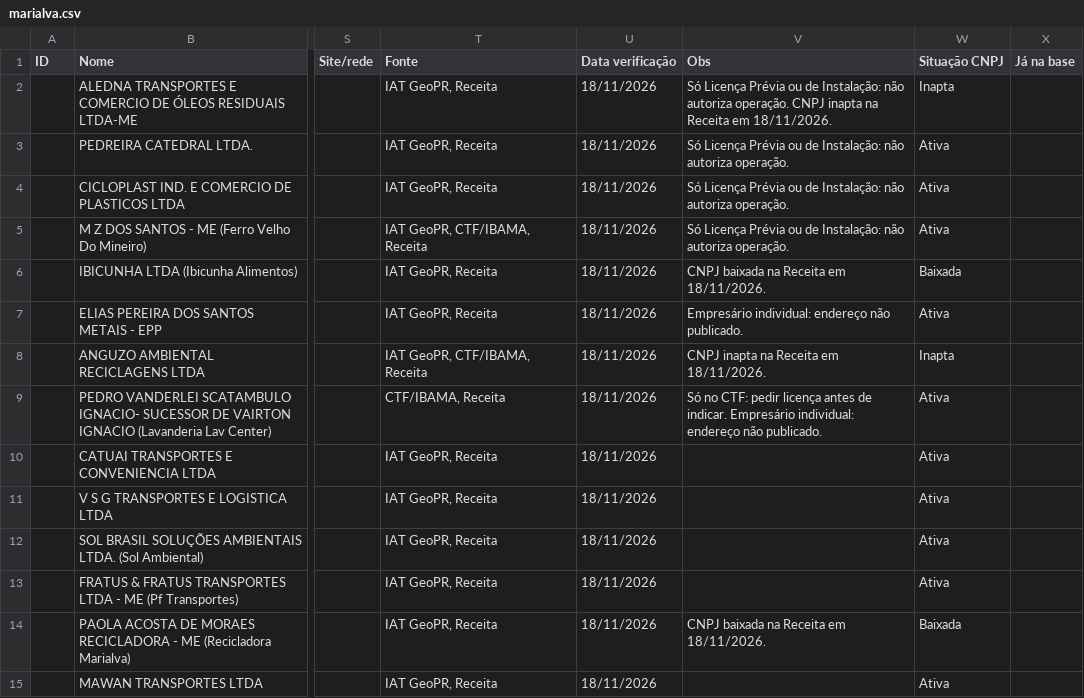
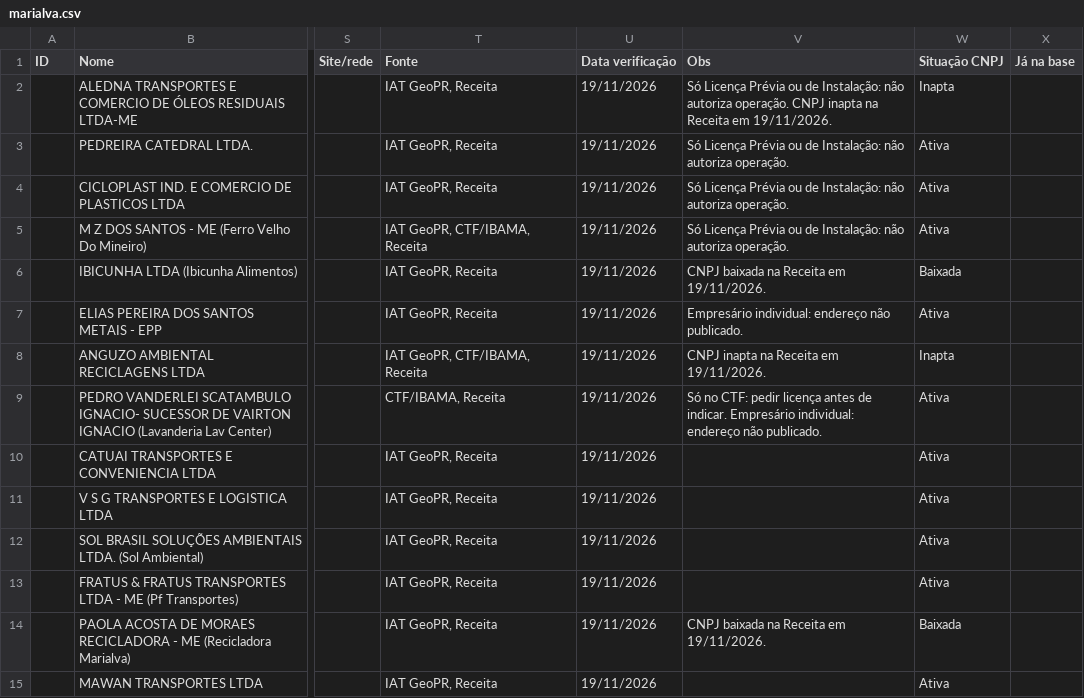
Before and after one commit to JenniferWaldhelm/desvia, a CSV file: coleta/marialva.csv, drawn as a sheet; only a part is shown, gaps mark what is left out; the diff covers the shown part only; the diff names each change by its address in the sheet, - before the commit and + after, or states it on an @@ line.

```diff
--- a/coleta/marialva.csv
+++ b/coleta/marialva.csv
-U2:U15 (Data verificação): 18/11/2026
+U2:U15 (Data verificação): 19/11/2026
-V2 (Obs): …Receita em 18/11/2026.
+V2 (Obs): …Receita em 19/11/2026.
-V6 (Obs): CNPJ baixada na Receita em 18/11/2026.
+V6 (Obs): CNPJ baixada na Receita em 19/11/2026.
-V8 (Obs): CNPJ inapta na Receita em 18/11/2026.
+V8 (Obs): CNPJ inapta na Receita em 19/11/2026.
-V14 (Obs): CNPJ baixada na Receita em 18/11/2026.
+V14 (Obs): CNPJ baixada na Receita em 19/11/2026.
```
Also changed, not shown: 13 edited cells elsewhere in this file, 1 other file.
